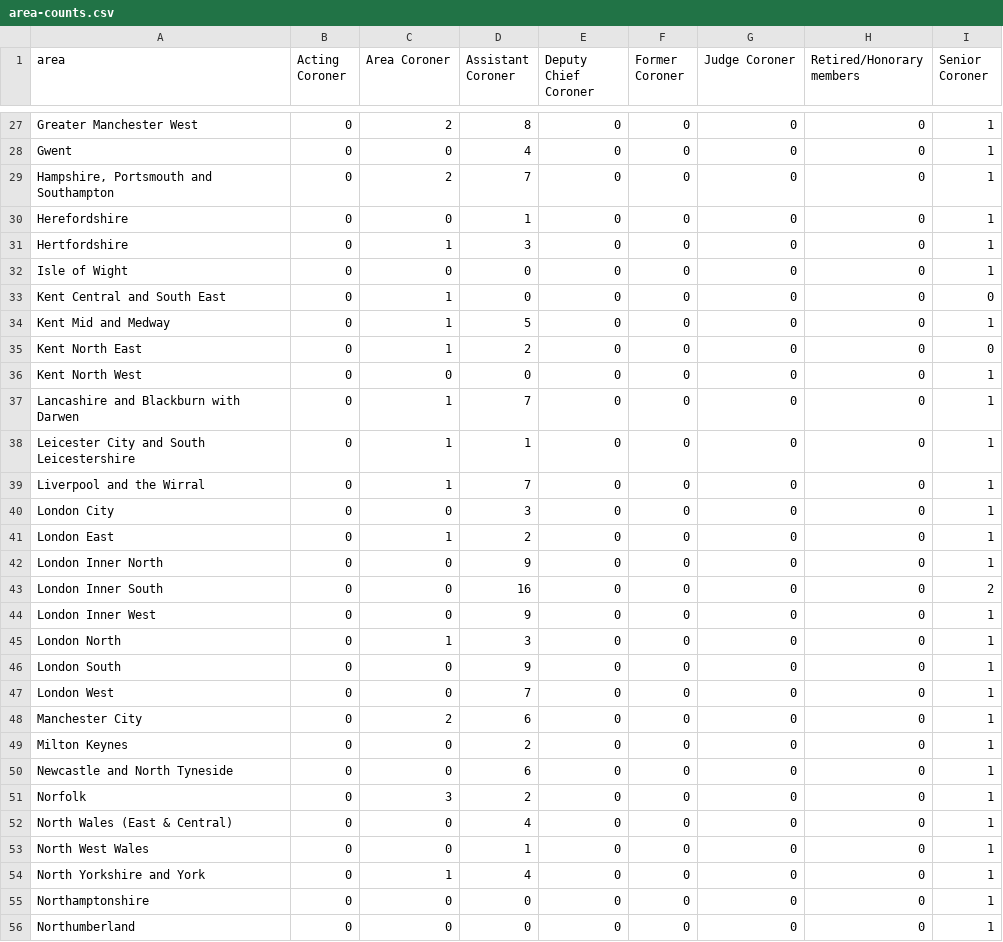
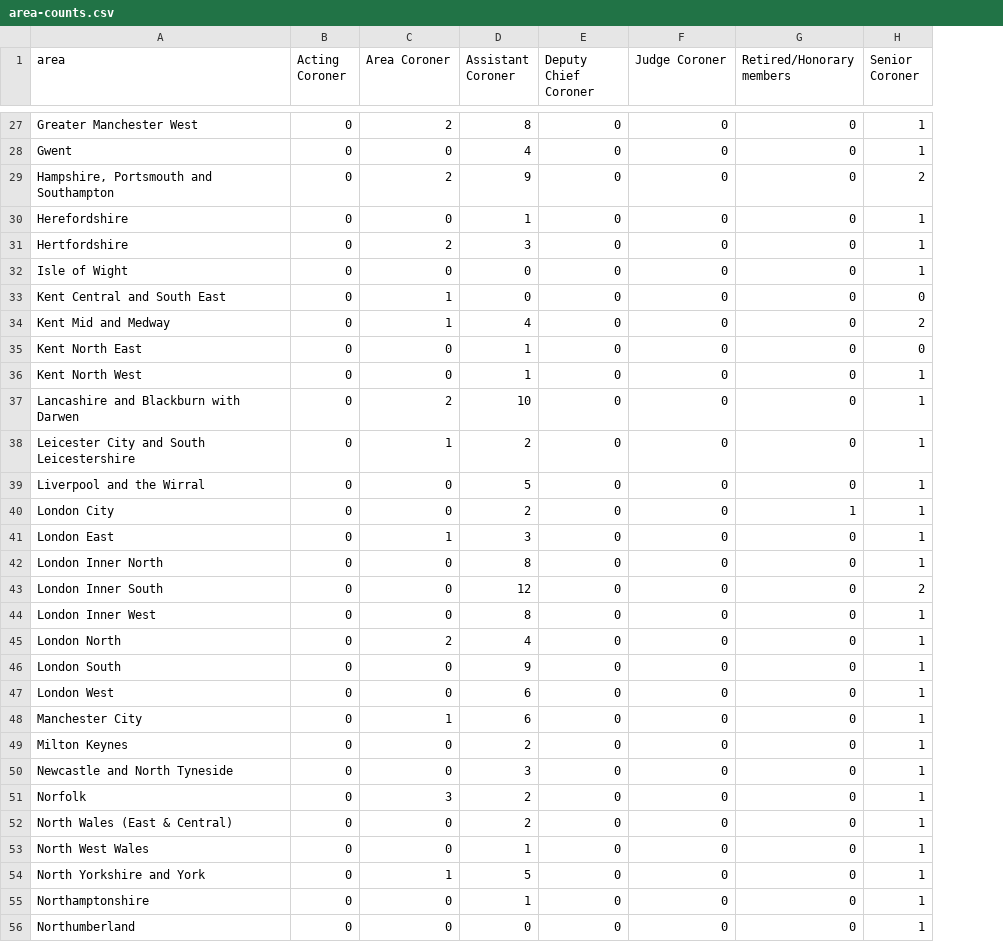
Before and after one commit to Mr-Helpful/preventable-deaths-scraper, a CSV file: src/analyse/counts/data/name/area-counts.csv, drawn as a sheet; only a part is shown, gaps mark what is left out; removed rows and columns are numbered as before the commit, all else as after; the diff covers the shown part only; the diff names each change by its address in the sheet, - before the commit and + after, or states it on an @@ line.

```diff
--- a/src/analyse/counts/data/name/area-counts.csv
+++ b/src/analyse/counts/data/name/area-counts.csv
-column F (Former Coroner), rows 27-56: all 0
-D29 (Assistant Coroner): 7
+D29 (Assistant Coroner): 9
-H29 (Senior Coroner): 1
+H29 (Senior Coroner): 2
-C31 (Area Coroner): 1
+C31 (Area Coroner): 2
-D34 (Assistant Coroner): 5
+D34 (Assistant Coroner): 4
-H34 (Senior Coroner): 1
+H34 (Senior Coroner): 2
-C35 (Area Coroner): 1
+C35 (Area Coroner): 0
-D35 (Assistant Coroner): 2
+D35 (Assistant Coroner): 1
-D36 (Assistant Coroner): 0
+D36 (Assistant Coroner): 1
-C37 (Area Coroner): 1
+C37 (Area Coroner): 2
-D37 (Assistant Coroner): 7
+D37 (Assistant Coroner): 10
-D38 (Assistant Coroner): 1
+D38 (Assistant Coroner): 2
-C39 (Area Coroner): 1
+C39 (Area Coroner): 0
-D39 (Assistant Coroner): 7
+D39 (Assistant Coroner): 5
-D40 (Assistant Coroner): 3
+D40 (Assistant Coroner): 2
-G40 (Retired/Honorary members): 0
+G40 (Retired/Honorary members): 1
-D41 (Assistant Coroner): 2
+D41 (Assistant Coroner): 3
-D42 (Assistant Coroner): 9
+D42 (Assistant Coroner): 8
-D43 (Assistant Coroner): 16
+D43 (Assistant Coroner): 12
-D44 (Assistant Coroner): 9
+D44 (Assistant Coroner): 8
-C45 (Area Coroner): 1
+C45 (Area Coroner): 2
-D45 (Assistant Coroner): 3
+D45 (Assistant Coroner): 4
-D47 (Assistant Coroner): 7
+D47 (Assistant Coroner): 6
-C48 (Area Coroner): 2
+C48 (Area Coroner): 1
-D50 (Assistant Coroner): 6
+D50 (Assistant Coroner): 3
-D52 (Assistant Coroner): 4
+D52 (Assistant Coroner): 2
-D54 (Assistant Coroner): 4
+D54 (Assistant Coroner): 5
-D55 (Assistant Coroner): 0
+D55 (Assistant Coroner): 1
```
Also changed, not shown: 48 edited cells elsewhere in this file, src/analyse/counts/data/name/name-years.csv, src/analyse/counts/data/sent/name-statuses.csv, 25 other files.
